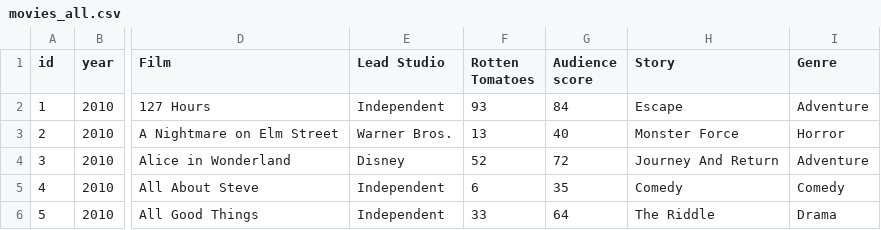
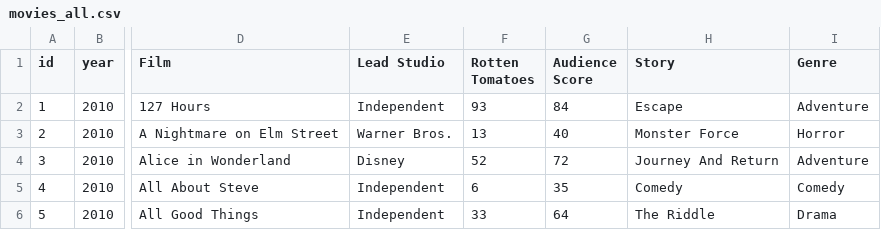
Before and after one commit to vlandham/vis, a CSV file: view/data/movies_all.csv, drawn as a sheet; only a part is shown, gaps mark what is left out; the diff names each change by its address in the sheet, - before the commit and + after, or states it on an @@ line.

Commit message:
fix rating header

```diff
--- a/view/data/movies_all.csv
+++ b/view/data/movies_all.csv
-G1: Audience score
+G1: Audience Score
```
